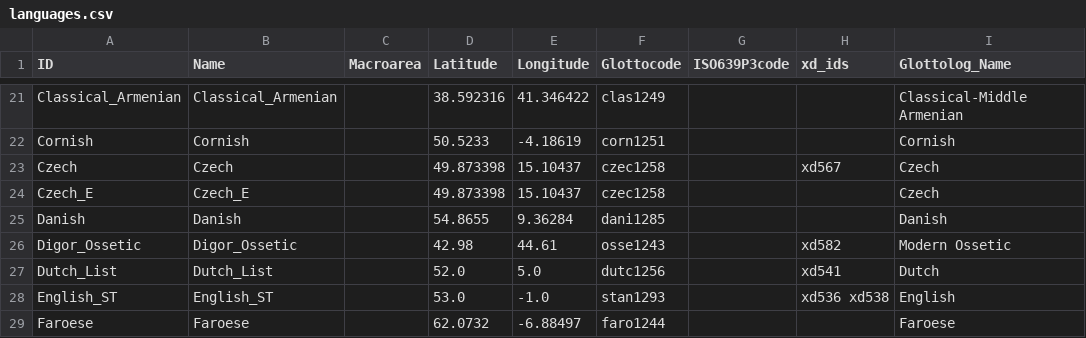
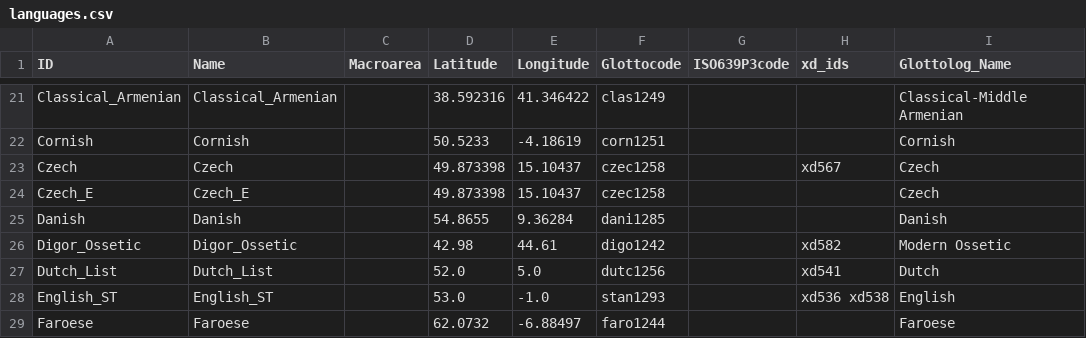
Before and after one commit to phlorest/bouckaert_et_al2012, a CSV file: cldf/languages.csv, drawn as a sheet; only a part is shown, gaps mark what is left out.

Commit message:
update glottocodes

```diff
--- a/cldf/languages.csv
+++ b/cldf/languages.csv
@@ -25,3 +25,3 @@ Czech_E,Czech_E,,49.873398,15.10437,czec1258,,,Czech
 Danish,Danish,,54.8655,9.36284,dani1285,,,Danish
-Digor_Ossetic,Digor_Ossetic,,42.98,44.61,osse1243,,xd582,Modern Ossetic
+Digor_Ossetic,Digor_Ossetic,,42.98,44.61,digo1242,,xd582,Modern Ossetic
 Dutch_List,Dutch_List,,52.0,5.0,dutc1256,,xd541,Dutch
```
